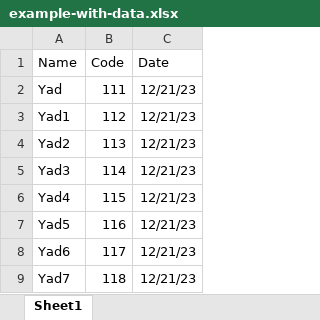
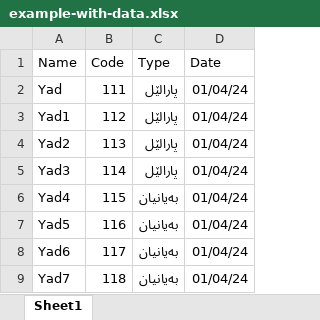
Before and after one commit to ravensborn/shtc-admission-2, an Excel workbook: public/examples/example-with-data.xlsx, sheet Sheet1, drawn as a sheet; values as stored, in another font and other column widths than the file's, no borders; addresses are those after the commit; the diff names each change by its address in the sheet, - before the commit and + after, or states it on an @@ line.

Commit message:
Added type to unregistered students.

```diff
--- a/public/examples/example-with-data.xlsx (sheet Sheet1)
+++ b/public/examples/example-with-data.xlsx (sheet Sheet1)
+column C (Type), rows 2-9: پارالێل | پارالێل | پارالێل | پارالێل | بەیانیان | بەیانیان | بەیانیان | بەیانیان
-D2:D9 (Date): 12/21/23
+D2:D9 (Date): 01/04/24
```
Also changed, not shown: public/examples/example.xlsx, 3 other files.
